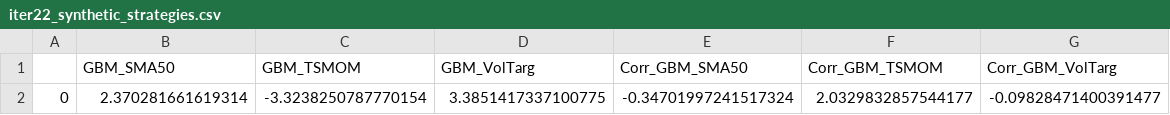
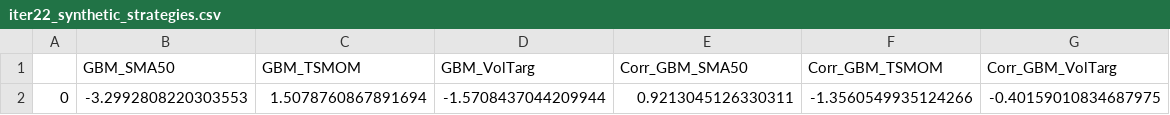
Before and after one commit to saracdata/openclaw-research-experiment, a CSV file: iter22_synthetic_strategies.csv, drawn as a sheet.

```diff
--- a/iter22_synthetic_strategies.csv
+++ b/iter22_synthetic_strategies.csv
@@ -1,2 +1,2 @@
 ,GBM_SMA50,GBM_TSMOM,GBM_VolTarg,Corr_GBM_SMA50,Corr_GBM_TSMOM,Corr_GBM_VolTarg
-0,2.370281661619314,-3.3238250787770154,3.3851417337100775,-0.34701997241517324,2.0329832857544177,-0.09828471400391477
+0,-3.2992808220303553,1.5078760867891694,-1.5708437044209944,0.9213045126330311,-1.3560549935124266,-0.40159010834687975
```
Also changed, not shown: 9 other files.
